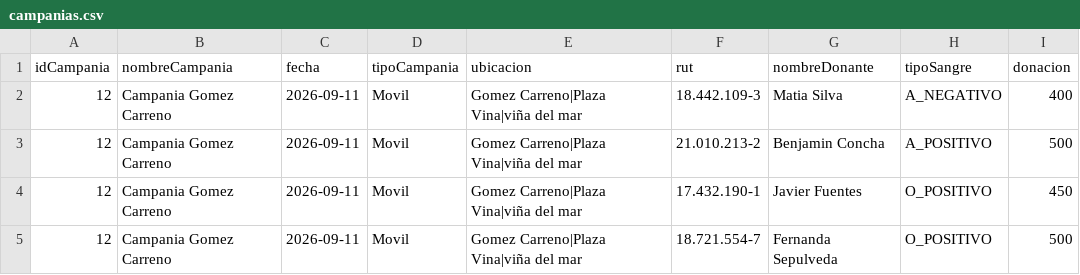
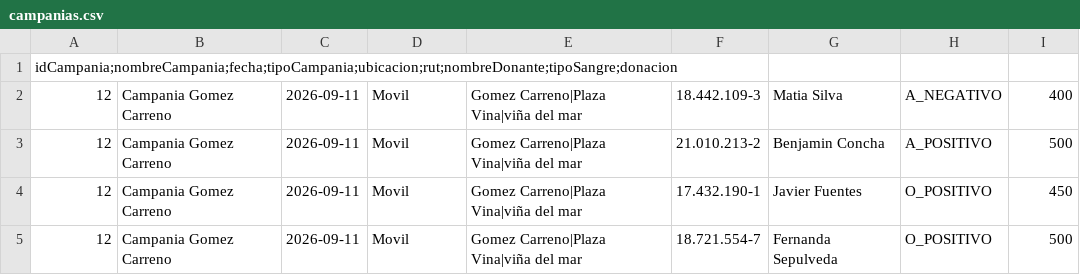
Before and after one commit to tcnzalo2005-png/proyecto-SIA-java, a CSV file: campanias.csv, drawn as a sheet; only a part is shown.

```diff
--- a/campanias.csv
+++ b/campanias.csv
@@ -1,2 +1,2 @@
-idCampania,nombreCampania,fecha,tipoCampania,ubicacion,rut,nombreDonante,tipoSangre,donacion
+idCampania;nombreCampania;fecha;tipoCampania;ubicacion;rut;nombreDonante;tipoSangre;donacion
 12,Campania Gomez Carreno,2026-09-11,Movil,Gomez Carreno|Plaza Vina|viña del mar,18.442.109-3,Matia Silva,A_NEGATIVO,400
```
Also changed, not shown: 1 other file.
